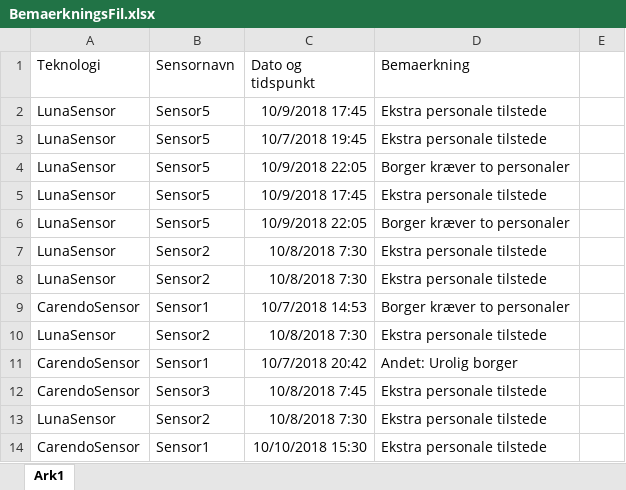
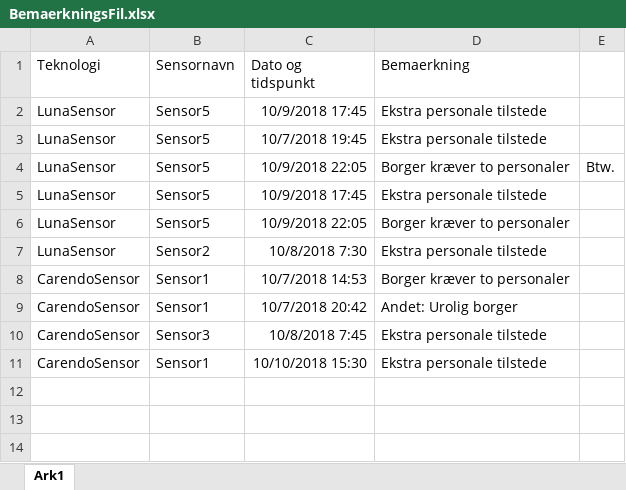
Before and after one commit to MelanieJensen93/Bachelor, an Excel workbook: BemaerkningsFil.xlsx, sheet Ark1, drawn as a sheet; values as stored, in another font and other column widths than the file's, no borders; the diff names each change by its address in the sheet, - before the commit and + after, or states it on an @@ line.

```diff
--- a/BemaerkningsFil.xlsx (sheet Ark1)
+++ b/BemaerkningsFil.xlsx (sheet Ark1)
-E4: (empty)
+E4: Btw.
-row 8: LunaSensor | Sensor2 | 10/8/2018 7:30 | Ekstra personale tilstede
-row 10: LunaSensor | Sensor2 | 10/8/2018 7:30 | Ekstra personale tilstede
-row 13: LunaSensor | Sensor2 | 10/8/2018 7:30 | Ekstra personale tilstede
```
Also changed, not shown: 3 other files.
